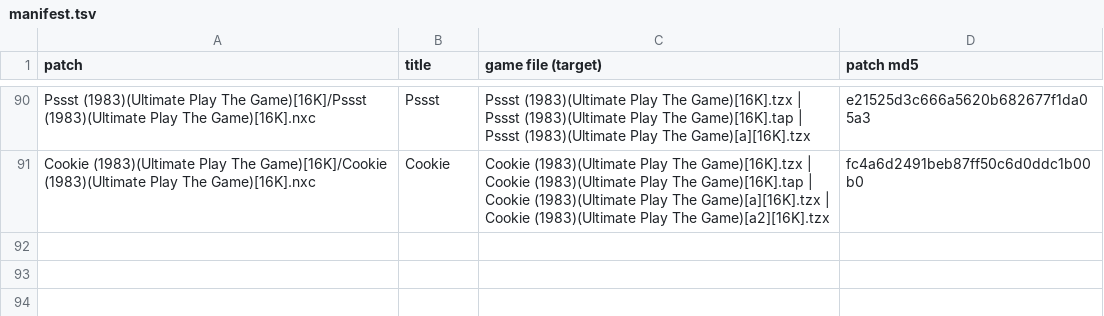
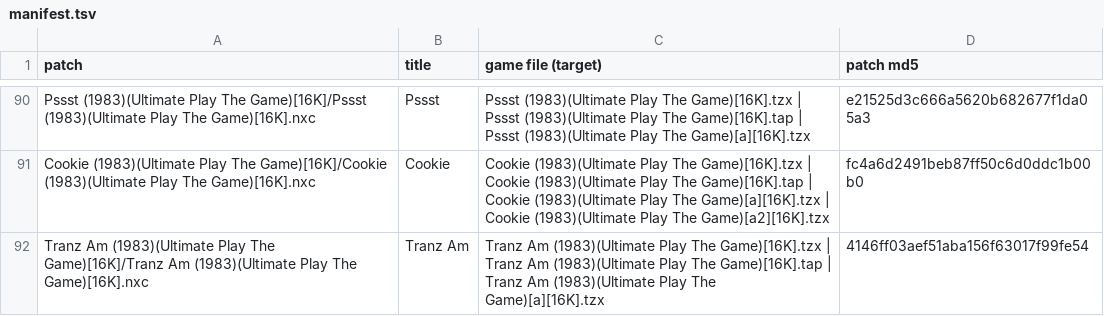
Before and after one commit to jattree/nxc, a TSV file: patches/manifest.tsv, drawn as a sheet; only a part is shown, gaps mark what is left out.

Commit message:
feat: Tranz Am 1.0

```diff
--- a/patches/manifest.tsv
+++ b/patches/manifest.tsv
@@ -91 +91,2 @@ Pssst (1983)(Ultimate Play The Game)[16K]/Pssst (1983)(Ultimate Play The Game)[1
 Cookie (1983)(Ultimate Play The Game)[16K]/Cookie (1983)(Ultimate Play The Game)[16K].nxc	Cookie	Cookie (1983)(Ultimate Play The Game)[16K].tzx | Cookie (1983)(Ultimate Play The Game)[16K].tap | Cookie (1983)(Ultimate Play The Game)[a][16K].tzx | Cookie (1983)(Ultimate Play The Game)[a2][16K].tzx	fc4a6d2491beb87ff50c6d0ddc1b00b0
+Tranz Am (1983)(Ultimate Play The Game)[16K]/Tranz Am (1983)(Ultimate Play The Game)[16K].nxc	Tranz Am	Tranz Am (1983)(Ultimate Play The Game)[16K].tzx | Tranz Am (1983)(Ultimate Play The Game)[16K].tap | Tranz Am (1983)(Ultimate Play The Game)[a][16K].tzx	4146ff03aef51aba156f63017f99fe54
```
Also changed, not shown: 2 other files.
